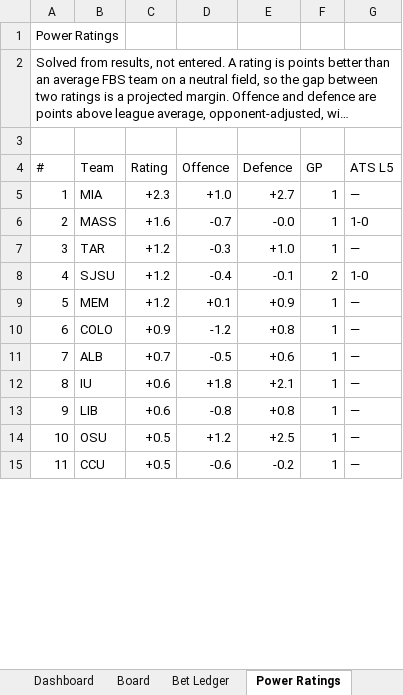
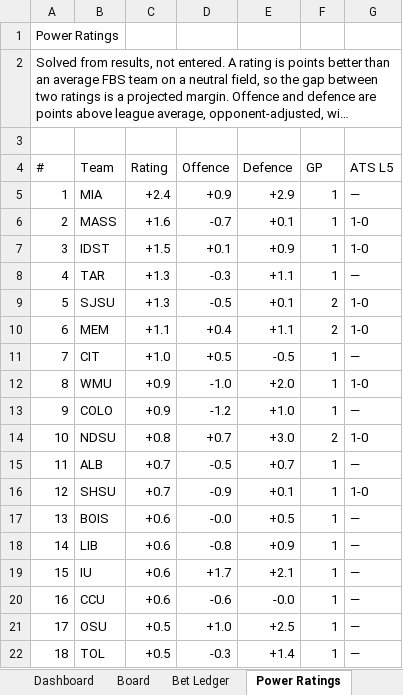
Before and after one commit to CHILLYCHILLY14/ncaaf-edge, an Excel workbook: NCAAF_Edge_Model.xlsx, sheet Power Ratings, drawn as a sheet; only a part is shown; long unchanged cells end in …; values as stored, in another font and other column widths than the file's, no cell formats; table styles not drawn; removed rows and columns are numbered as before the commit, all else as after; the diff covers the shown part only; the diff names each change by its address in the sheet, - before the commit and + after, or states it on an @@ line.

```diff
--- a/NCAAF_Edge_Model.xlsx (sheet Power Ratings)
+++ b/NCAAF_Edge_Model.xlsx (sheet Power Ratings)
-C5 (Rating): +2.3
+C5 (Rating): +2.4
-D5 (Offence): +1.0
+D5 (Offence): +0.9
-E5 (Defence): +2.7
+E5 (Defence): +2.9
-E6 (Defence): -0.0
+E6 (Defence): +0.1
+row 7: 3 | IDST | +1.5 | +0.1 | +0.9 | 1 | 1-0
@@ column A (#) renumbered from row 8 down @@
-C8:C9 (Rating): +1.2
+C8:C9 (Rating): +1.3
-E8 (Defence): +1.0
+E8 (Defence): +1.1
-D9 (Offence): -0.4
+D9 (Offence): -0.5
-E9 (Defence): -0.1
+E9 (Defence): +0.1
-C10 (Rating): +1.2
+C10 (Rating): +1.1
-D10 (Offence): +0.1
+D10 (Offence): +0.4
-E10 (Defence): +0.9
+E10 (Defence): +1.1
-F10 (GP): 1
+F10 (GP): 2
-G10 (ATS L5): —
+G10 (ATS L5): 1-0
+row 11: 7 | CIT | +1.0 | +0.5 | -0.5 | 1 | —
+row 12: 8 | WMU | +0.9 | -1.0 | +2.0 | 1 | 1-0
-E13 (Defence): +0.8
+E13 (Defence): +1.0
+row 14: 10 | NDSU | +0.8 | +0.7 | +3.0 | 2 | 1-0
-E15 (Defence): +0.6
+E15 (Defence): +0.7
+row 16: 12 | SHSU | +0.7 | -0.9 | +0.1 | 1 | 1-0
-B17 (Team): IU
+B17 (Team): BOIS
-D17 (Offence): +1.8
+D17 (Offence): -0.0
-E17 (Defence): +2.1
+E17 (Defence): +0.5
-E18 (Defence): +0.8
+E18 (Defence): +0.9
-row 14: 10 | OSU | +0.5 | +1.2 | +2.5 | 1 | —
+row 19: 15 | IU | +0.6 | +1.7 | +2.1 | 1 | —
-C20 (Rating): +0.5
+C20 (Rating): +0.6
-E20 (Defence): -0.2
+E20 (Defence): -0.0
+row 21: 17 | OSU | +0.5 | +1.0 | +2.5 | 1 | —
+row 22: 18 | TOL | +0.5 | -0.3 | +1.4 | 1 | —
```
Also changed, not shown: 83 added rows, 21 removed rows and 105 edited cells elsewhere in this sheet, sheet Board, sheet Games & Results, sheet Bet Ledger, sheet Dashboard, sheet Model History, sheet Model Health, 1 more sheet, cell formats, 12 other files.
